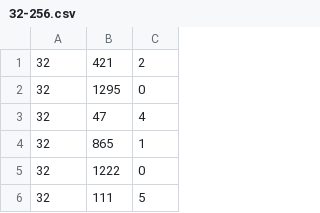
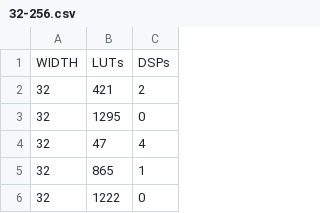
Before and after one commit to kaiconwaylai/FYP_EGraphs_For_FPGAs, a CSV file: 32-256.csv, drawn as a sheet; only a part is shown; the shorter side is filled out with more unchanged rows; the diff names each change by its address in the sheet, - before the commit and + after, or states it on an @@ line.

```diff
--- a/32-256.csv
+++ b/32-256.csv
+row 1: WIDTH | LUTs | DSPs
```
Also changed, not shown: 2 other files.
